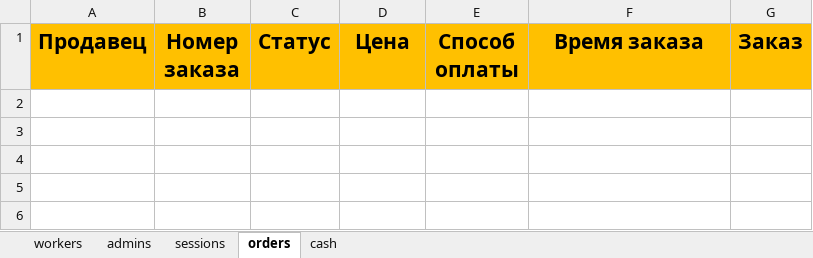
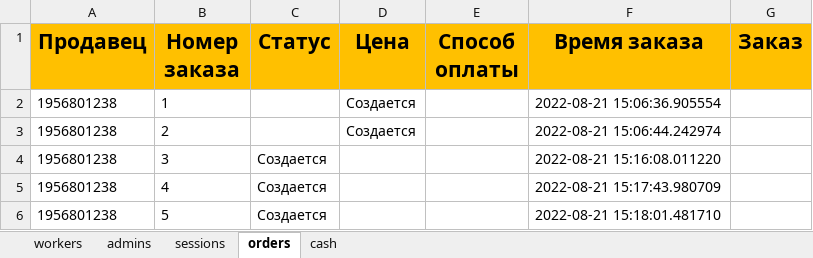
Before and after one commit to ElishaFlacon/telegram-bot-coffee-cafe, an Excel workbook: data/data.xlsx, sheet orders, drawn as a sheet; values as stored, in another font and other column widths than the file's, no borders; the diff names each change by its address in the sheet, - before the commit and + after, or states it on an @@ line.

Commit message:
add create order function part 2

```diff
--- a/data/data.xlsx (sheet orders)
+++ b/data/data.xlsx (sheet orders)
+row 2: 1956801238 | 1 |  | Создается |  | 2022-08-21 15:06:36.905554
+row 3: 1956801238 | 2 |  | Создается |  | 2022-08-21 15:06:44.242974
+row 4: 1956801238 | 3 | Создается |  |  | 2022-08-21 15:16:08.011220
+row 5: 1956801238 | 4 | Создается |  |  | 2022-08-21 15:17:43.980709
+row 6: 1956801238 | 5 | Создается |  |  | 2022-08-21 15:18:01.481710
```
Also changed, not shown: sheet workers, 3 other files.
